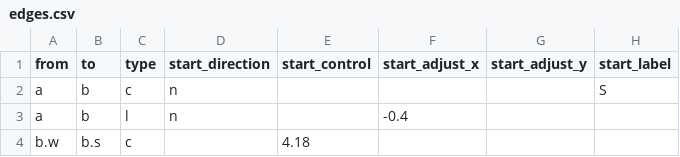
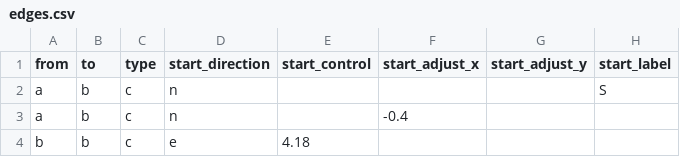
Before and after one commit to mathew-j-davis/boxesandarrows, a CSV file: data/edges.csv, drawn as a sheet; only a part is shown; the diff names each change by its address in the sheet, - before the commit and + after, or states it on an @@ line.

```diff
--- a/data/edges.csv
+++ b/data/edges.csv
-C3 (type): l
+C3 (type): c
-A4 (from): b.w
+A4 (from): b
-B4 (to): b.s
+B4 (to): b
-D4 (start_direction): (empty)
+D4 (start_direction): e
```
Also changed, not shown: data/nodes.csv, 20 other files.
